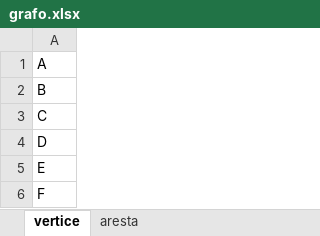
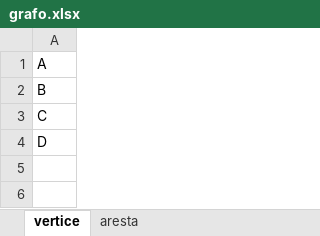
Before and after one commit to LaraSMota/trabalho-grafos, an Excel workbook: grafo.xlsx, sheet vertice, drawn as a sheet; values as stored, in another font and other column widths than the file's, no borders; the diff names each change by its address in the sheet, - before the commit and + after, or states it on an @@ line.

```diff
--- a/grafo.xlsx (sheet vertice)
+++ b/grafo.xlsx (sheet vertice)
-row 5: E
-row 6: F
```
Also changed, not shown: sheet aresta, 2 other files.
